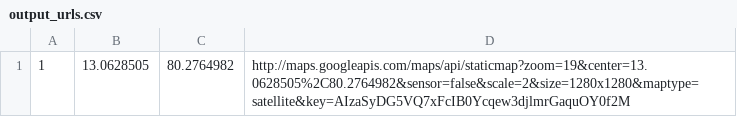
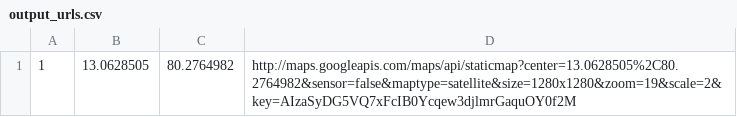
Before and after one commit to VincentLa/india-slum-classification, a CSV file: extracting-images/output/output_urls.csv, drawn as a sheet.

Commit message:
Adding new requirements and also adding functionality to download images

```diff
--- a/extracting-images/output/output_urls.csv
+++ b/extracting-images/output/output_urls.csv
@@ -1 +1 @@
-1,13.0628505,80.2764982,http://maps.googleapis.com/maps/api/staticmap?zoom=19&center=13.0628505%2C80.2764982&sensor=false&scale=2&size=1280x1280&maptype=satellite&key=AIzaSyDG5VQ7xFcIB0Ycqew3djlmrGaquOY0f2M
+1,13.0628505,80.2764982,http://maps.googleapis.com/maps/api/staticmap?center=13.0628505%2C80.2764982&sensor=false&maptype=satellite&size=1280x1280&zoom=19&scale=2&key=AIzaSyDG5VQ7xFcIB0Ycqew3djlmrGaquOY0f2M
```
Also changed, not shown: 2 other files.
